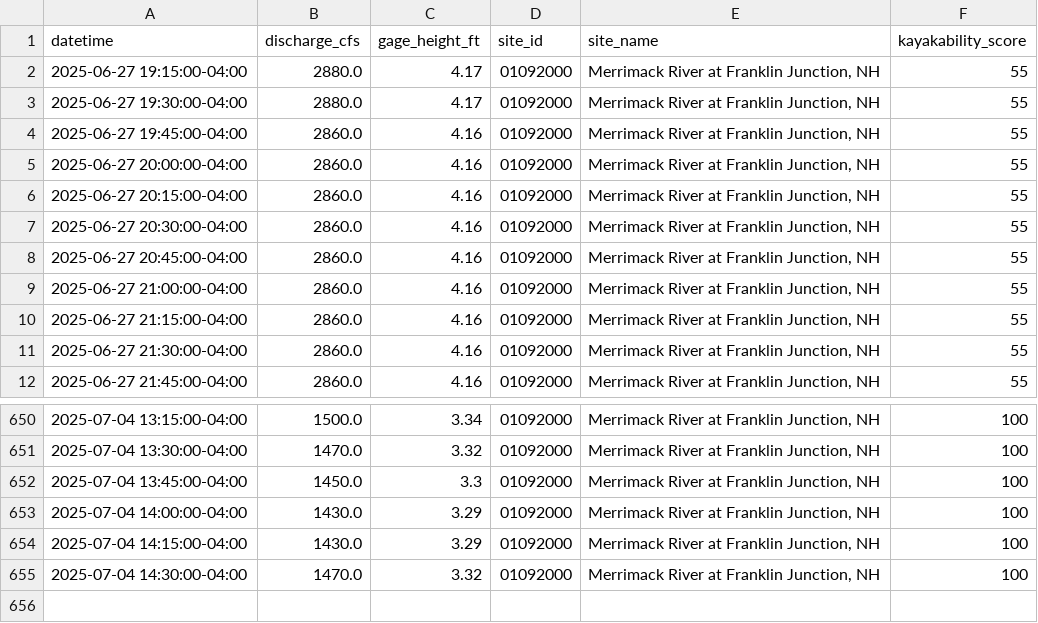
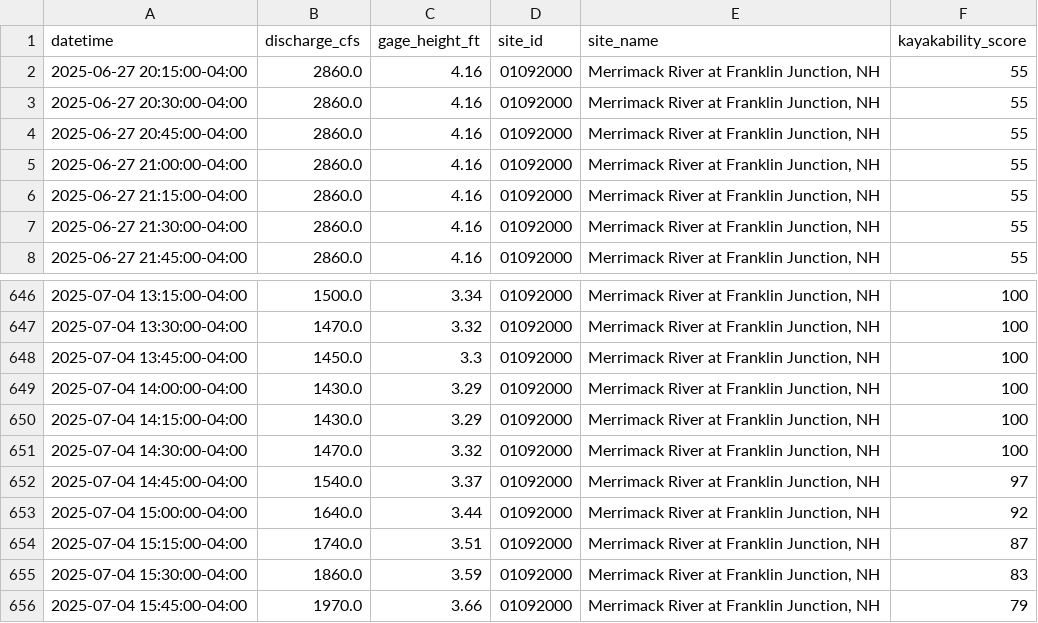
Before and after one commit to tjnolan319/kayakability-dashboard, a CSV file: kayak_forecast_data/01092000_historical.csv, drawn as a sheet; only a part is shown, gaps mark what is left out; removed rows and columns are numbered as before the commit, all else as after; the diff names each change by its address in the sheet, - before the commit and + after, or states it on an @@ line.

```diff
--- a/kayak_forecast_data/01092000_historical.csv
+++ b/kayak_forecast_data/01092000_historical.csv
-row 2: 2025-06-27 19:15:00-04:00 | 2880.0 | 4.17 | 01092000 | Merrimack River at Franklin Junction, NH | 55
-row 3: 2025-06-27 19:30:00-04:00 | 2880.0 | 4.17 | 01092000 | Merrimack River at Franklin Junction, NH | 55
-row 4: 2025-06-27 19:45:00-04:00 | 2860.0 | 4.16 | 01092000 | Merrimack River at Franklin Junction, NH | 55
-row 5: 2025-06-27 20:00:00-04:00 | 2860.0 | 4.16 | 01092000 | Merrimack River at Franklin Junction, NH | 55
+row 652: 2025-07-04 14:45:00-04:00 | 1540.0 | 3.37 | 01092000 | Merrimack River at Franklin Junction, NH | 97
+row 653: 2025-07-04 15:00:00-04:00 | 1640.0 | 3.44 | 01092000 | Merrimack River at Franklin Junction, NH | 92
+row 654: 2025-07-04 15:15:00-04:00 | 1740.0 | 3.51 | 01092000 | Merrimack River at Franklin Junction, NH | 87
+row 655: 2025-07-04 15:30:00-04:00 | 1860.0 | 3.59 | 01092000 | Merrimack River at Franklin Junction, NH | 83
+row 656: 2025-07-04 15:45:00-04:00 | 1970.0 | 3.66 | 01092000 | Merrimack River at Franklin Junction, NH | 79
```
Also changed, not shown: kayak_forecast_data/01094000_historical.csv, kayak_forecast_data/01096500_historical.csv, 6 other files.
